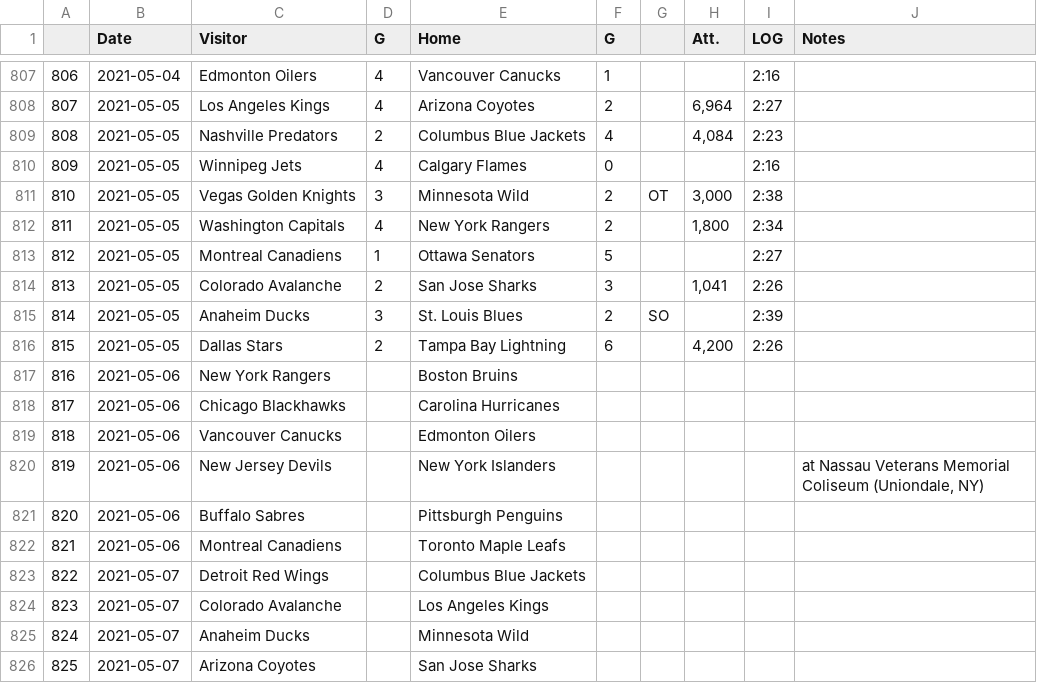
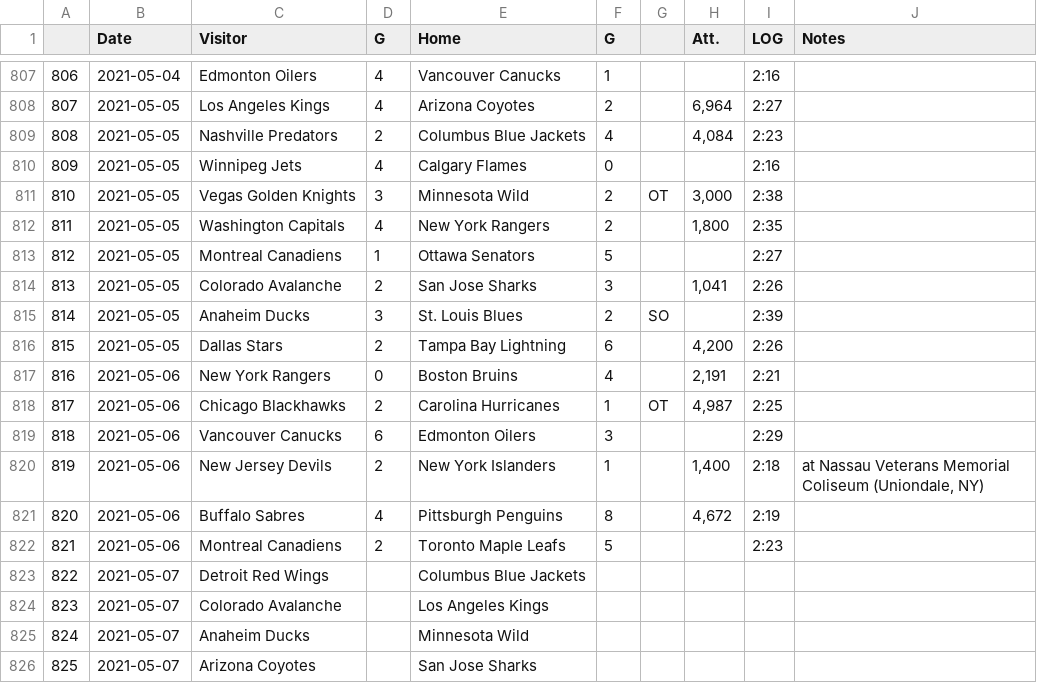
Before and after one commit to pbulsink/HockeyModel, a CSV file: data-raw/20202021.csv, drawn as a sheet; only a part is shown, gaps mark what is left out.

```diff
--- a/data-raw/20202021.csv
+++ b/data-raw/20202021.csv
@@ -811,3 +811,3 @@
 "810","2021-05-05","Vegas Golden Knights","3","Minnesota Wild","2","OT","3,000","2:38",""
-"811","2021-05-05","Washington Capitals","4","New York Rangers","2","","1,800","2:34",""
+"811","2021-05-05","Washington Capitals","4","New York Rangers","2","","1,800","2:35",""
 "812","2021-05-05","Montreal Canadiens","1","Ottawa Senators","5","","","2:27",""
@@ -816,8 +816,8 @@
 "815","2021-05-05","Dallas Stars","2","Tampa Bay Lightning","6","","4,200","2:26",""
-"816","2021-05-06","New York Rangers","","Boston Bruins","","","","",""
-"817","2021-05-06","Chicago Blackhawks","","Carolina Hurricanes","","","","",""
-"818","2021-05-06","Vancouver Canucks","","Edmonton Oilers","","","","",""
-"819","2021-05-06","New Jersey Devils","","New York Islanders","","","","","at Nassau Veterans Memorial Coliseum (Uniondale, NY)"
-"820","2021-05-06","Buffalo Sabres","","Pittsburgh Penguins","","","","",""
-"821","2021-05-06","Montreal Canadiens","","Toronto Maple Leafs","","","","",""
+"816","2021-05-06","New York Rangers","0","Boston Bruins","4","","2,191","2:21",""
+"817","2021-05-06","Chicago Blackhawks","2","Carolina Hurricanes","1","OT","4,987","2:25",""
+"818","2021-05-06","Vancouver Canucks","6","Edmonton Oilers","3","","","2:29",""
+"819","2021-05-06","New Jersey Devils","2","New York Islanders","1","","1,400","2:18","at Nassau Veterans Memorial Coliseum (Uniondale, NY)"
+"820","2021-05-06","Buffalo Sabres","4","Pittsburgh Penguins","8","","4,672","2:19",""
+"821","2021-05-06","Montreal Canadiens","2","Toronto Maple Leafs","5","","","2:23",""
 "822","2021-05-07","Detroit Red Wings","","Columbus Blue Jackets","","","","",""
```
Also changed, not shown: 10 other files.
